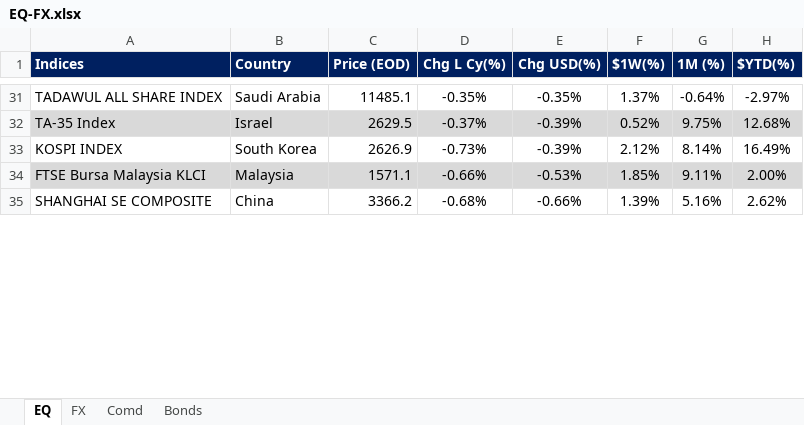
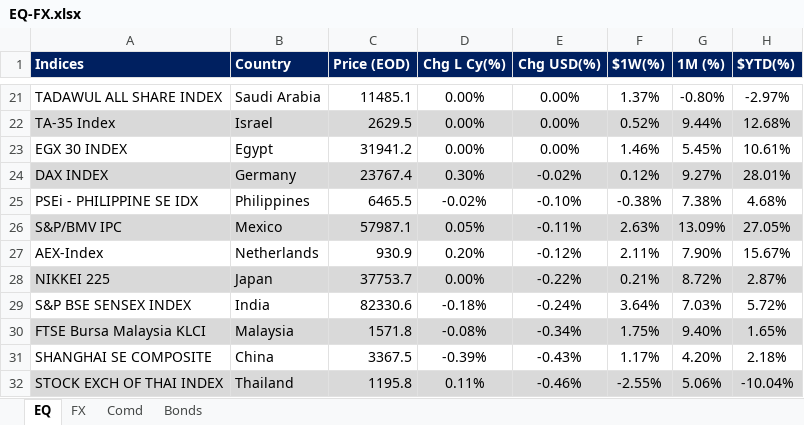
Before and after one commit to firstglobal123/fg-app, an Excel workbook: EQ-FX.xlsx, sheet EQ, drawn as a sheet; only a part is shown, gaps mark what is left out; values as stored, in another font and other column widths than the file's, no borders; conditional formats not drawn; removed rows and columns are numbered as before the commit, all else as after; the diff covers the shown part only; the diff names each change by its address in the sheet, - before the commit and + after, or states it on an @@ line.

```diff
--- a/EQ-FX.xlsx (sheet EQ)
+++ b/EQ-FX.xlsx (sheet EQ)
-D21 (Chg L Cy(%)): -0.35%
+D21 (Chg L Cy(%)): 0.00%
-E21 (Chg USD(%)): -0.35%
+E21 (Chg USD(%)): 0.00%
-G21 (1M (%)): -0.64%
+G21 (1M (%)): -0.80%
-D22 (Chg L Cy(%)): -0.37%
+D22 (Chg L Cy(%)): 0.00%
-E22 (Chg USD(%)): -0.39%
+E22 (Chg USD(%)): 0.00%
-G22 (1M (%)): 9.75%
+G22 (1M (%)): 9.44%
-row 33: KOSPI INDEX | South Korea | 2626.9 | -0.73% | -0.39% | 2.12% | 8.14% | 16.49%
+row 23: EGX 30 INDEX | Egypt | 31941.2 | 0.00% | 0.00% | 1.46% | 5.45% | 10.61%
+row 24: DAX INDEX | Germany | 23767.4 | 0.30% | -0.02% | 0.12% | 9.27% | 28.01%
+row 25: PSEi - PHILIPPINE SE IDX | Philippines | 6465.5 | -0.02% | -0.10% | -0.38% | 7.38% | 4.68%
+row 26: S&P/BMV IPC | Mexico | 57987.1 | 0.05% | -0.11% | 2.63% | 13.09% | 27.05%
+row 27: AEX-Index | Netherlands | 930.9 | 0.20% | -0.12% | 2.11% | 7.90% | 15.67%
+row 28: NIKKEI 225 | Japan | 37753.7 | 0.00% | -0.22% | 0.21% | 8.72% | 2.87%
+row 29: S&P BSE SENSEX INDEX | India | 82330.6 | -0.18% | -0.24% | 3.64% | 7.03% | 5.72%
-C30 (Price (EOD)): 1571.1
+C30 (Price (EOD)): 1571.8
-D30 (Chg L Cy(%)): -0.66%
+D30 (Chg L Cy(%)): -0.08%
-E30 (Chg USD(%)): -0.53%
+E30 (Chg USD(%)): -0.34%
-F30 ($1W(%)): 1.85%
+F30 ($1W(%)): 1.75%
-G30 (1M (%)): 9.11%
+G30 (1M (%)): 9.40%
-H30 ($YTD(%)): 2.00%
+H30 ($YTD(%)): 1.65%
-C31 (Price (EOD)): 3366.2
+C31 (Price (EOD)): 3367.5
-D31 (Chg L Cy(%)): -0.68%
+D31 (Chg L Cy(%)): -0.39%
-E31 (Chg USD(%)): -0.66%
+E31 (Chg USD(%)): -0.43%
-F31 ($1W(%)): 1.39%
+F31 ($1W(%)): 1.17%
-G31 (1M (%)): 5.16%
+G31 (1M (%)): 4.20%
-H31 ($YTD(%)): 2.62%
+H31 ($YTD(%)): 2.18%
+row 32: STOCK EXCH OF THAI INDEX | Thailand | 1195.8 | 0.11% | -0.46% | -2.55% | 5.06% | -10.04%
```
Also changed, not shown: 21 added rows, 28 removed rows, 41 edited cells and cell formats elsewhere in this sheet, sheet FX, sheet Comd, sheet Bonds, formulas that keep their value, GEQETF_N.xlsx, GFI_N.xlsx, 2 other files.
